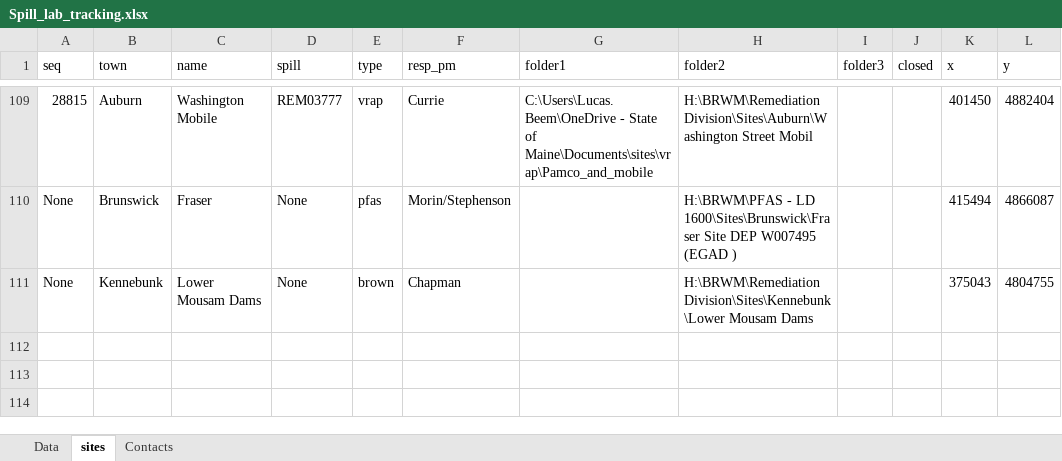
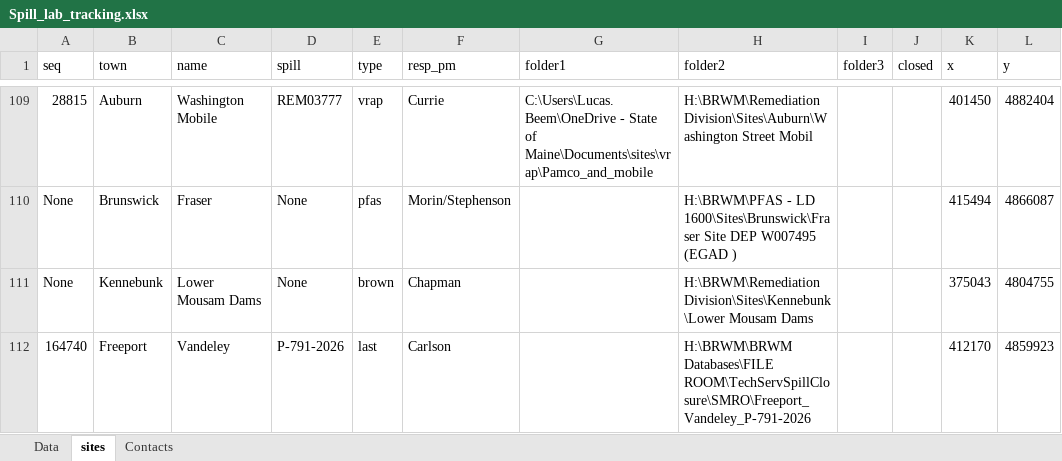
Before and after one commit to lhbeem/DEP_refactor, an Excel workbook: lookup/Spill_lab_tracking.xlsx, sheet sites, drawn as a sheet; only a part is shown, gaps mark what is left out; values as stored, in another font and other column widths than the file's, no borders; the diff names each change by its address in the sheet, - before the commit and + after, or states it on an @@ line.

```diff
--- a/lookup/Spill_lab_tracking.xlsx (sheet sites)
+++ b/lookup/Spill_lab_tracking.xlsx (sheet sites)
+row 112: 164740 | Freeport | Vandeley | P-791-2026 | last | Carlson |  | H:\BRWM\BRWM Databases\FILE ROOM\TechServSpillClosure\SMRO\Freeport_Vandeley_P-791-2026 |  |  | 412170 | 4859923
```
Also changed, not shown: sheet Contacts, sheet Data, 2 other files.
